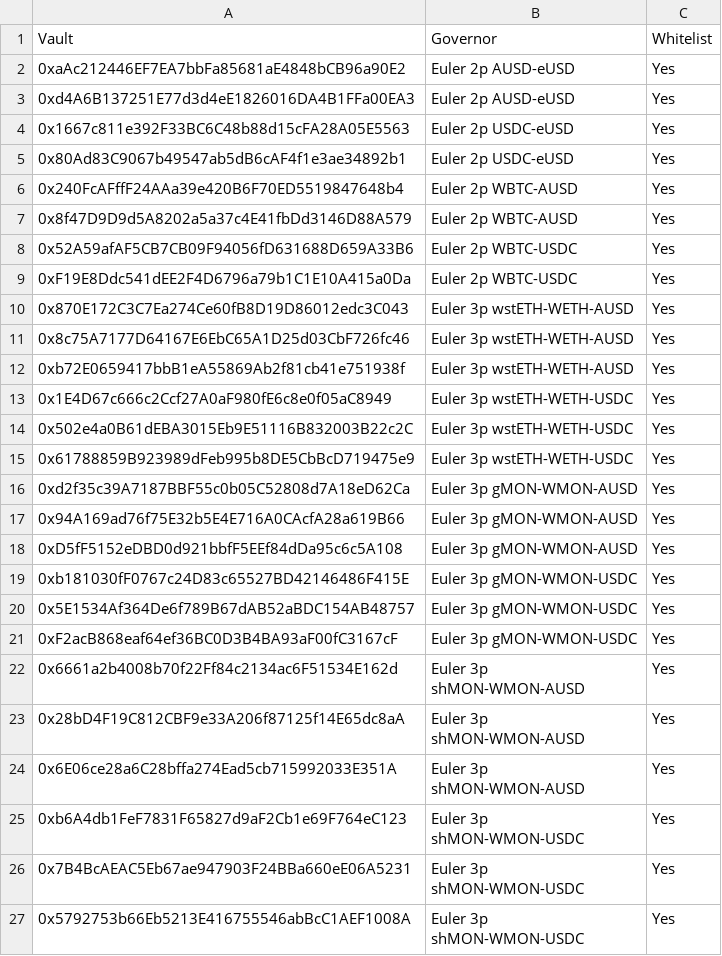
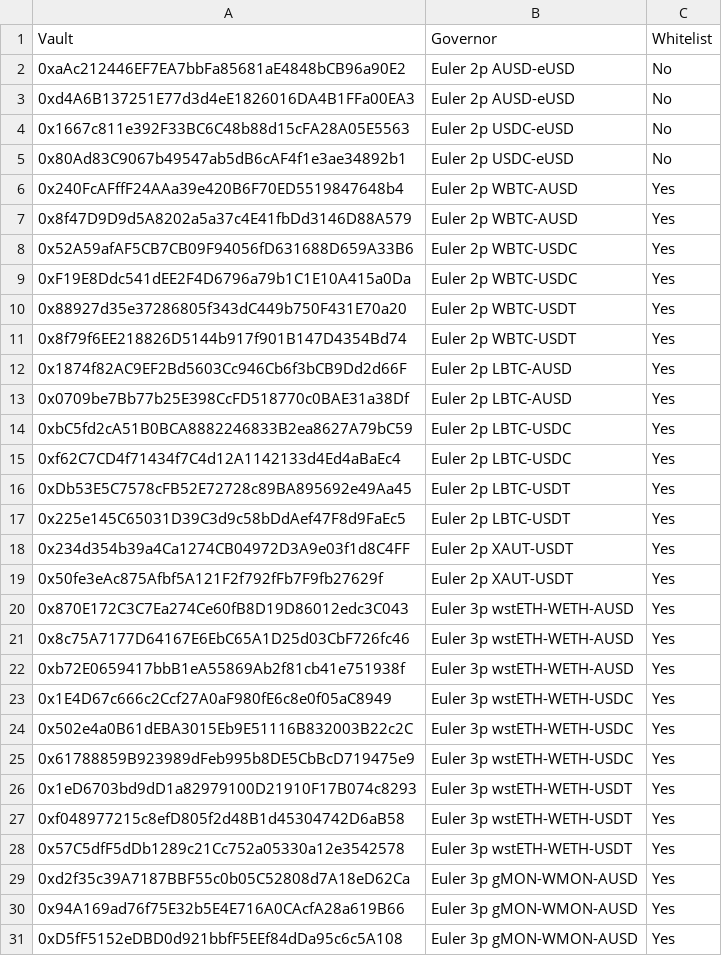
Before and after one commit to euler-xyz/evk-periphery, a CSV file: script/production/monad/governedPerspectiveVaults/GovernedPerspectiveVaults.csv, drawn as a sheet; only a part is shown; the shorter side is filled out with more unchanged rows; the diff covers the shown part only.

Commit message:
feat: monad clusters wip

```diff
--- a/script/production/monad/governedPerspectiveVaults/GovernedPerspectiveVaults.csv
+++ b/script/production/monad/governedPerspectiveVaults/GovernedPerspectiveVaults.csv
@@ -1,6 +1,6 @@
 Vault,Governor,Whitelist
-0xaAc212446EF7EA7bbFa85681aE4848bCB96a90E2,Euler 2p AUSD-eUSD,Yes
-0xd4A6B137251E77d3d4eE1826016DA4B1FFa00EA3,Euler 2p AUSD-eUSD,Yes
-0x1667c811e392F33BC6C48b88d15cFA28A05E5563,Euler 2p USDC-eUSD,Yes
-0x80Ad83C9067b49547ab5dB6cAF4f1e3ae34892b1,Euler 2p USDC-eUSD,Yes
+0xaAc212446EF7EA7bbFa85681aE4848bCB96a90E2,Euler 2p AUSD-eUSD,No
+0xd4A6B137251E77d3d4eE1826016DA4B1FFa00EA3,Euler 2p AUSD-eUSD,No
+0x1667c811e392F33BC6C48b88d15cFA28A05E5563,Euler 2p USDC-eUSD,No
+0x80Ad83C9067b49547ab5dB6cAF4f1e3ae34892b1,Euler 2p USDC-eUSD,No
 0x240FcAFffF24AAa39e420B6F70ED5519847648b4,Euler 2p WBTC-AUSD,Yes
@@ -9,2 +9,12 @@ Vault,Governor,Whitelist
 0xF19E8Ddc541dEE2F4D6796a79b1C1E10A415a0Da,Euler 2p WBTC-USDC,Yes
+0x88927d35e37286805f343dC449b750F431E70a20,Euler 2p WBTC-USDT,Yes
+0x8f79f6EE218826D5144b917f901B147D4354Bd74,Euler 2p WBTC-USDT,Yes
+0x1874f82AC9EF2Bd5603Cc946Cb6f3bCB9Dd2d66F,Euler 2p LBTC-AUSD,Yes
+0x0709be7Bb77b25E398CcFD518770c0BAE31a38Df,Euler 2p LBTC-AUSD,Yes
+0xbC5fd2cA51B0BCA8882246833B2ea8627A79bC59,Euler 2p LBTC-USDC,Yes
+0xf62C7CD4f71434f7C4d12A1142133d4Ed4aBaEc4,Euler 2p LBTC-USDC,Yes
+0xDb53E5C7578cFB52E72728c89BA895692e49Aa45,Euler 2p LBTC-USDT,Yes
+0x225e145C65031D39C3d9c58bDdAef47F8d9FaEc5,Euler 2p LBTC-USDT,Yes
+0x234d354b39a4Ca1274CB04972D3A9e03f1d8C4FF,Euler 2p XAUT-USDT,Yes
+0x50fe3eAc875Afbf5A121F2f792fFb7F9fb27629f,Euler 2p XAUT-USDT,Yes
 0x870E172C3C7Ea274Ce60fB8D19D86012edc3C043,Euler 3p wstETH-WETH-AUSD,Yes
@@ -15,2 +25,5 @@ Vault,Governor,Whitelist
 0x61788859B923989dFeb995b8DE5CbBcD719475e9,Euler 3p wstETH-WETH-USDC,Yes
+0x1eD6703bd9dD1a82979100D21910F17B074c8293,Euler 3p wstETH-WETH-USDT,Yes
+0xf048977215c8efD805f2d48B1d45304742D6aB58,Euler 3p wstETH-WETH-USDT,Yes
+0x57C5dfF5dDb1289c21Cc752a05330a12e3542578,Euler 3p wstETH-WETH-USDT,Yes
 0xd2f35c39A7187BBF55c0b05C52808d7A18eD62Ca,Euler 3p gMON-WMON-AUSD,Yes
```
Also changed, not shown: 9 added rows elsewhere in this file, 56 other files.
